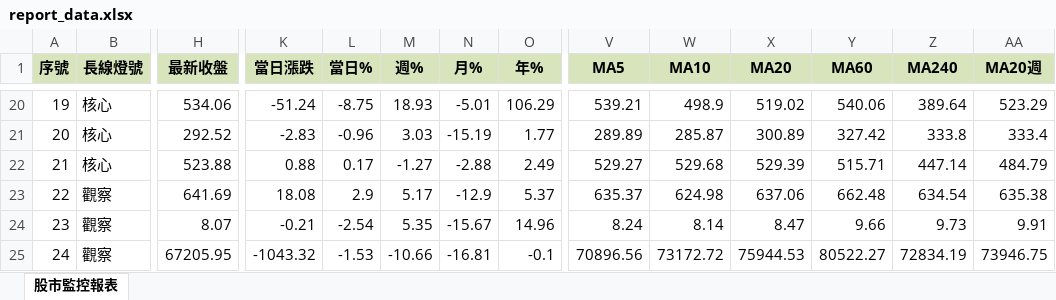
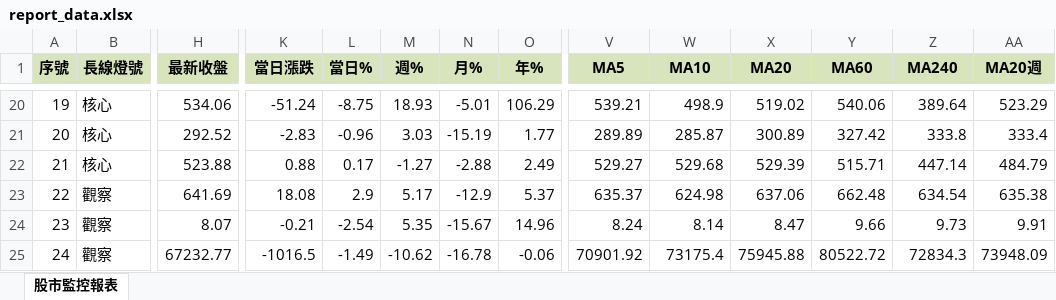
Before and after one commit to ckliu60/stock-monitor, an Excel workbook: report_data.xlsx, sheet 股市監控報表, drawn as a sheet; only a part is shown, gaps mark what is left out; values as stored, in another font and other column widths than the file's, no borders; conditional formats not drawn; the diff names each change by its address in the sheet, - before the commit and + after, or states it on an @@ line.

```diff
--- a/report_data.xlsx (sheet 股市監控報表)
+++ b/report_data.xlsx (sheet 股市監控報表)
-H25 (最新收盤): 67205.95
+H25 (最新收盤): 67232.77
-K25 (當日漲跌): -1043.32
+K25 (當日漲跌): -1016.5
-L25 (當日%): -1.53
+L25 (當日%): -1.49
-M25 (週%): -10.66
+M25 (週%): -10.62
-N25 (月%): -16.81
+N25 (月%): -16.78
-O25 (年%): -0.1
+O25 (年%): -0.06
-V25 (MA5): 70896.56
+V25 (MA5): 70901.92
-W25 (MA10): 73172.72
+W25 (MA10): 73175.4
-X25 (MA20): 75944.53
+X25 (MA20): 75945.88
-Y25 (MA60): 80522.27
+Y25 (MA60): 80522.72
-Z25 (MA240): 72834.19
+Z25 (MA240): 72834.3
-AA25 (MA20週): 73946.75
+AA25 (MA20週): 73948.09
```
Also changed, not shown: 1 other file.
